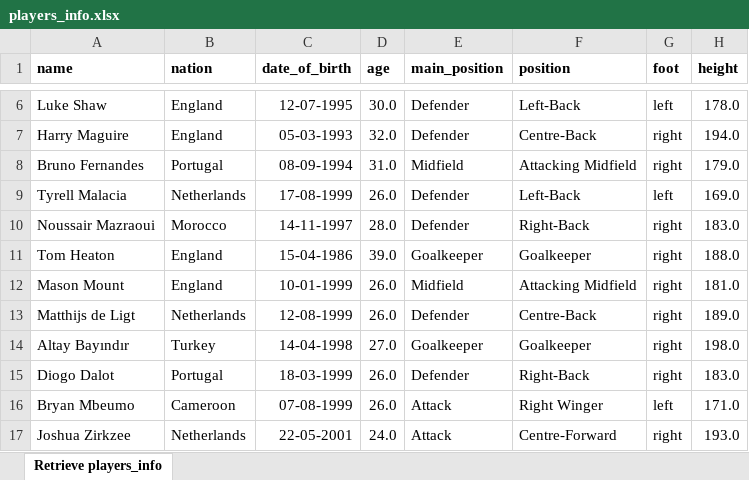
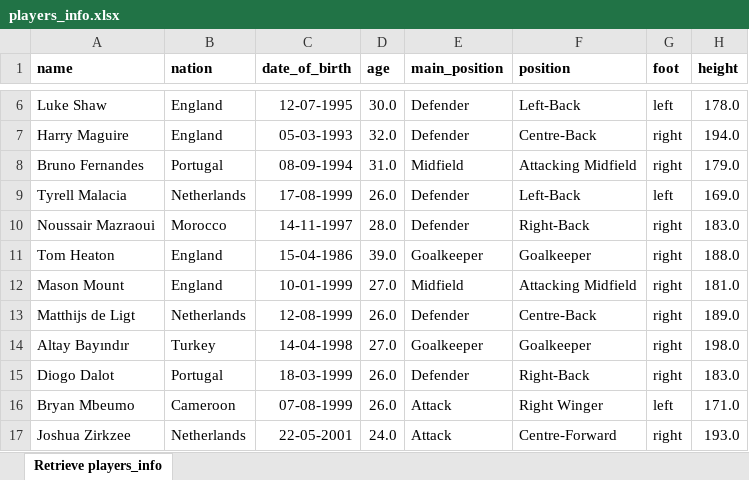
Before and after one commit to ppedro20/ManUnited-Analysis, an Excel workbook: data/final/players_info.xlsx, sheet Retrieve players_info, drawn as a sheet; only a part is shown, gaps mark what is left out; values as stored, in another font and other column widths than the file's, no borders; the diff names each change by its address in the sheet, - before the commit and + after, or states it on an @@ line.

```diff
--- a/data/final/players_info.xlsx (sheet Retrieve players_info)
+++ b/data/final/players_info.xlsx (sheet Retrieve players_info)
-D12 (age): 26.0
+D12 (age): 27.0
```
Also changed, not shown: data/final/contracts.xlsx, data/final/medical_status.xlsx, 13 other files.
